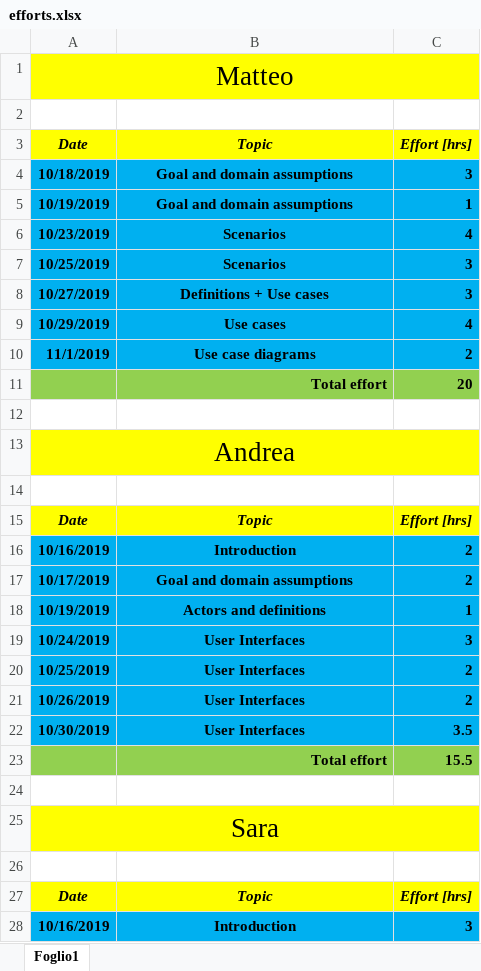
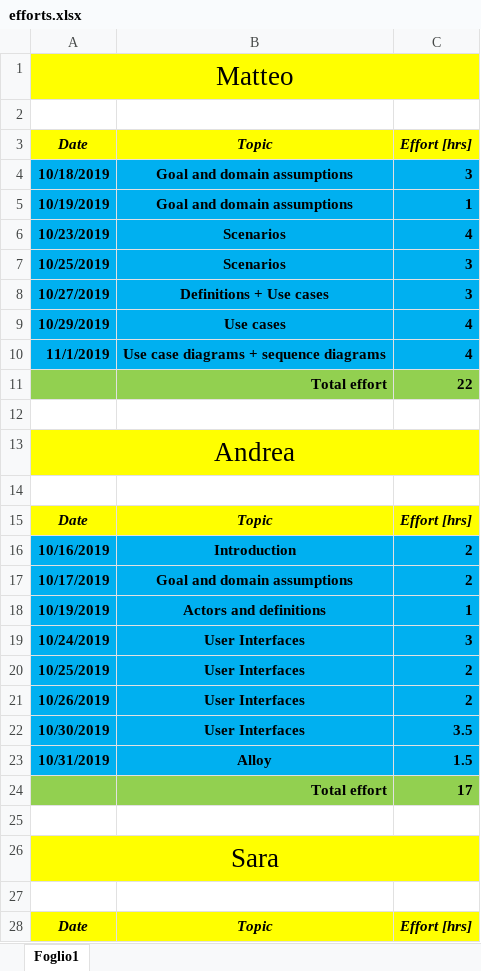
Before and after one commit to pozziteo/PozziSaccoVentura-SwEng2, an Excel workbook: RASD/efforts.xlsx, sheet Foglio1, drawn as a sheet; only a part is shown; the shorter side is filled out with more unchanged rows; values as stored, in another font and other column widths than the file's, no borders; removed rows and columns are numbered as before the commit, all else as after; the diff names each change by its address in the sheet, - before the commit and + after, or states it on an @@ line.

Commit message:
Add sequence diagrams

```diff
--- a/RASD/efforts.xlsx (sheet Foglio1)
+++ b/RASD/efforts.xlsx (sheet Foglio1)
-B10 (Topic): Use case diagrams
+B10 (Topic): Use case diagrams + sequence diagrams
-C10 (Effort [hrs]): 2
+C10 (Effort [hrs]): 4
-C11 (Effort [hrs]): 20
+C11 (Effort [hrs]): 22
-row 23:  | Total effort | 15.5
+row 23: 10/31/2019 | Alloy | 1.5
+row 24:  | Total effort | 17
```
Also changed, not shown: 4 other files.
